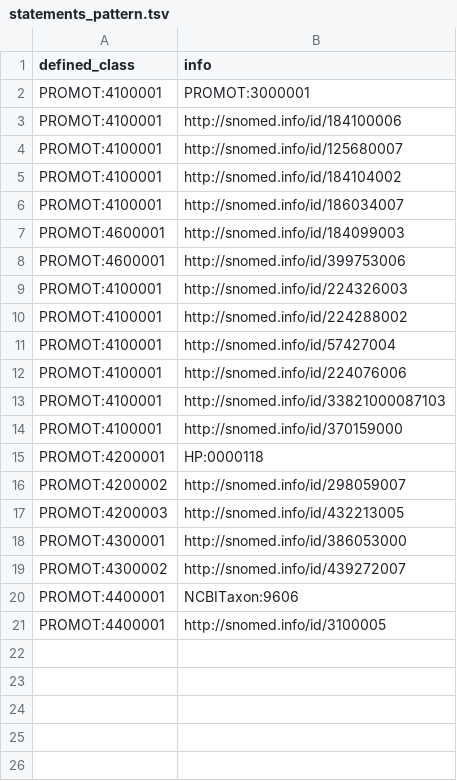
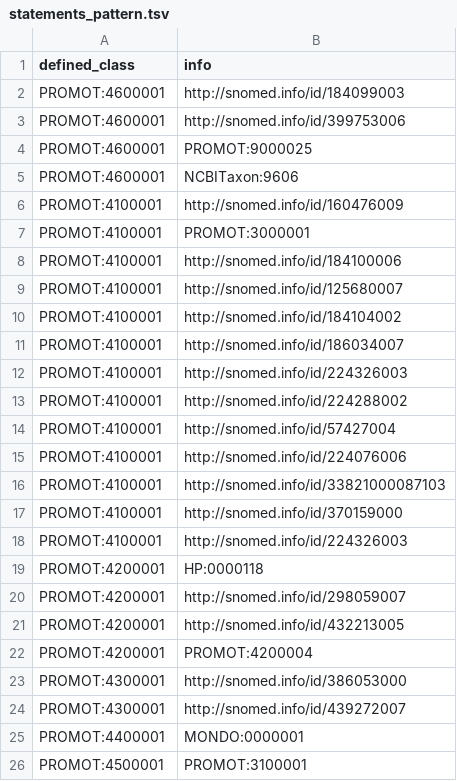
Before and after one commit to JuPoIm/promot, a TSV file: src/patterns/data/default/statements_pattern.tsv, drawn as a sheet.

```diff
--- a/src/patterns/data/default/statements_pattern.tsv
+++ b/src/patterns/data/default/statements_pattern.tsv
@@ -1,2 +1,7 @@
 defined_class	info
+PROMOT:4600001	http://snomed.info/id/184099003
+PROMOT:4600001	http://snomed.info/id/399753006
+PROMOT:4600001	PROMOT:9000025
+PROMOT:4600001	NCBITaxon:9606
+PROMOT:4100001	http://snomed.info/id/160476009
 PROMOT:4100001	PROMOT:3000001
@@ -6,4 +11,2 @@ PROMOT:4100001	http://snomed.info/id/184104002
 PROMOT:4100001	http://snomed.info/id/186034007
-PROMOT:4600001	http://snomed.info/id/184099003
-PROMOT:4600001	http://snomed.info/id/399753006
 PROMOT:4100001	http://snomed.info/id/224326003
@@ -14,8 +17,10 @@ PROMOT:4100001	http://snomed.info/id/33821000087103
 PROMOT:4100001	http://snomed.info/id/370159000
+PROMOT:4100001	http://snomed.info/id/224326003
 PROMOT:4200001	HP:0000118
-PROMOT:4200002	http://snomed.info/id/298059007
-PROMOT:4200003	http://snomed.info/id/432213005
+PROMOT:4200001	http://snomed.info/id/298059007
+PROMOT:4200001	http://snomed.info/id/432213005
+PROMOT:4200001	PROMOT:4200004
 PROMOT:4300001	http://snomed.info/id/386053000
-PROMOT:4300002	http://snomed.info/id/439272007
-PROMOT:4400001	NCBITaxon:9606
-PROMOT:4400001	http://snomed.info/id/3100005
+PROMOT:4300001	http://snomed.info/id/439272007
+PROMOT:4400001	MONDO:0000001
+PROMOT:4500001	PROMOT:3100001
```
Also changed, not shown: src/patterns/data/default/diseases_pattern.tsv, src/patterns/data/default/phenotypes_pattern.tsv, 13 other files.
